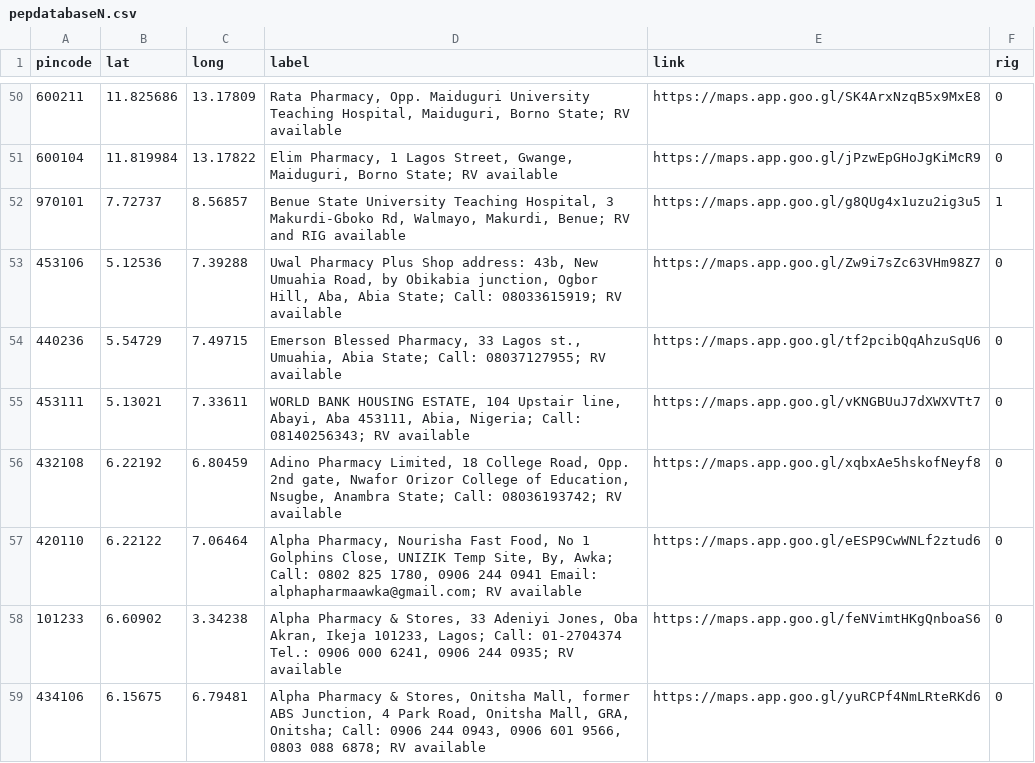
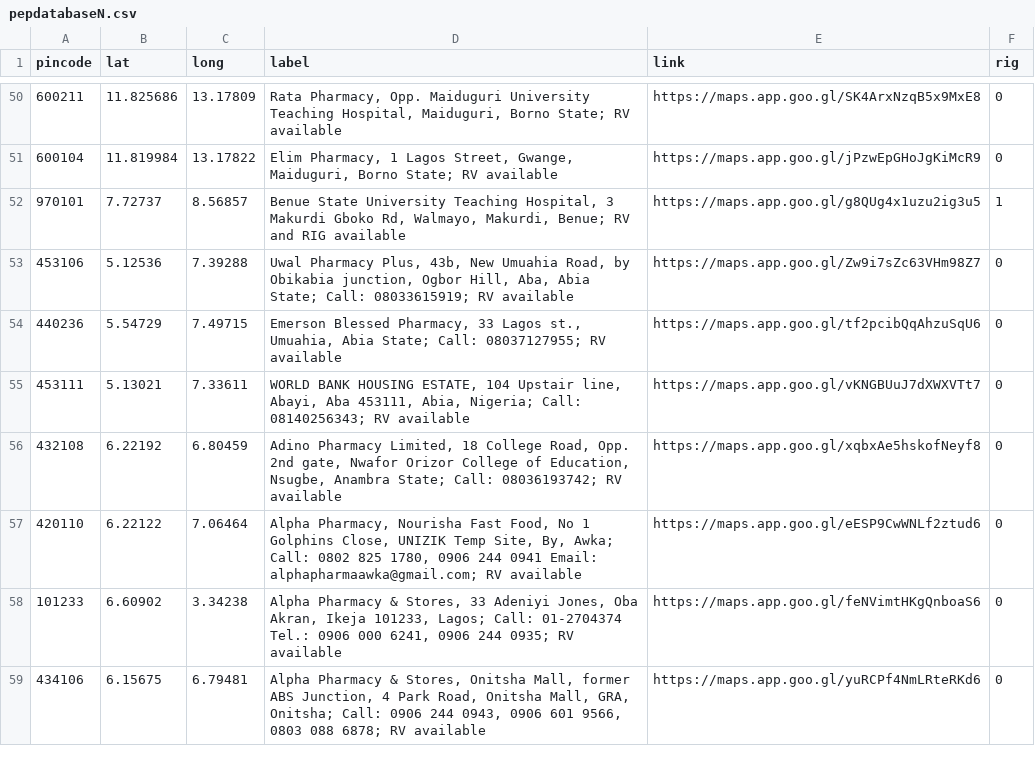
Before and after one commit to anyadoc/FRDattacks-India, a CSV file: pepdatabaseN.csv, drawn as a sheet; only a part is shown, gaps mark what is left out; the diff names each change by its address in the sheet, - before the commit and + after, or states it on an @@ line.

Commit message:
Add files via upload

```diff
--- a/pepdatabaseN.csv
+++ b/pepdatabaseN.csv
-D52 (label): …Hospital, 3 Makurdi-Gboko Rd, Walmayo,…
+D52 (label): …Hospital, 3 Makurdi Gboko Rd, Walmayo,…
-D53 (label): Uwal Pharmacy Plus Shop address: 43b, New…
+D53 (label): Uwal Pharmacy Plus, 43b, New…
```
